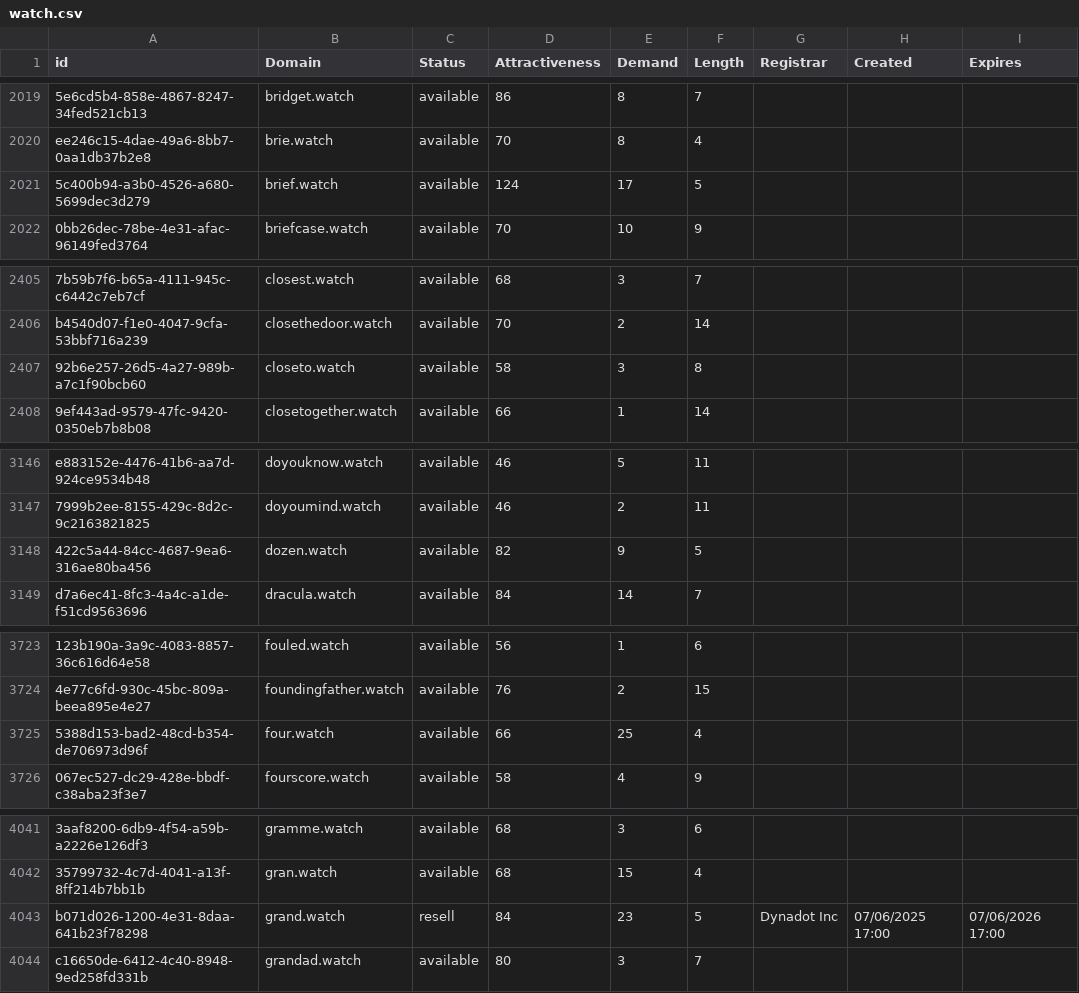
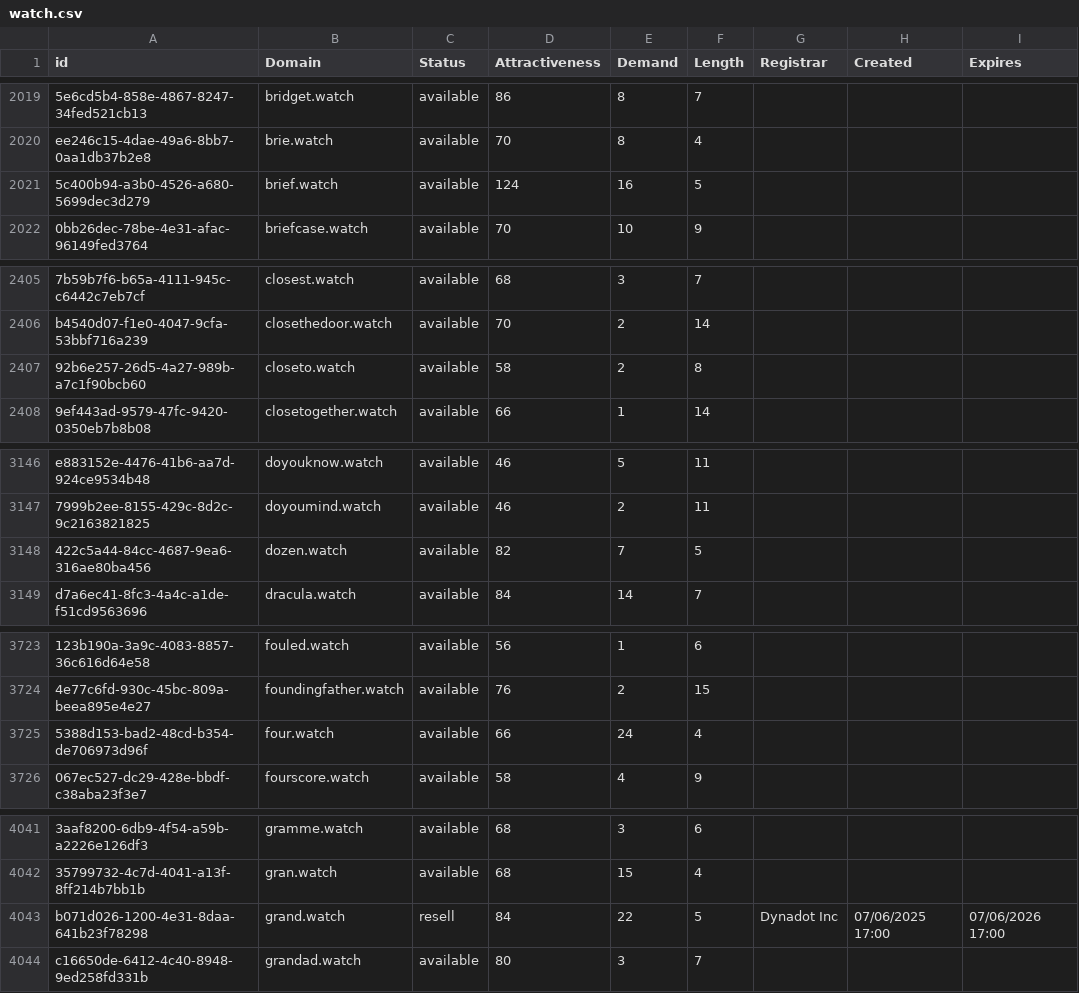
Before and after one commit to UniqueDomains/watch-oneword-domains, a CSV file: watch.csv, drawn as a sheet; only a part is shown, gaps mark what is left out; the diff covers the shown part only; the diff names each change by its address in the sheet, - before the commit and + after, or states it on an @@ line.

```diff
--- a/watch.csv
+++ b/watch.csv
-E2021 (Demand): 17
+E2021 (Demand): 16
-E2407 (Demand): 3
+E2407 (Demand): 2
-E3148 (Demand): 9
+E3148 (Demand): 7
-E3725 (Demand): 25
+E3725 (Demand): 24
-E4043 (Demand): 23
+E4043 (Demand): 22
```
Also changed, not shown: 1 removed row and 18 edited cells elsewhere in this file, 2 other files.
